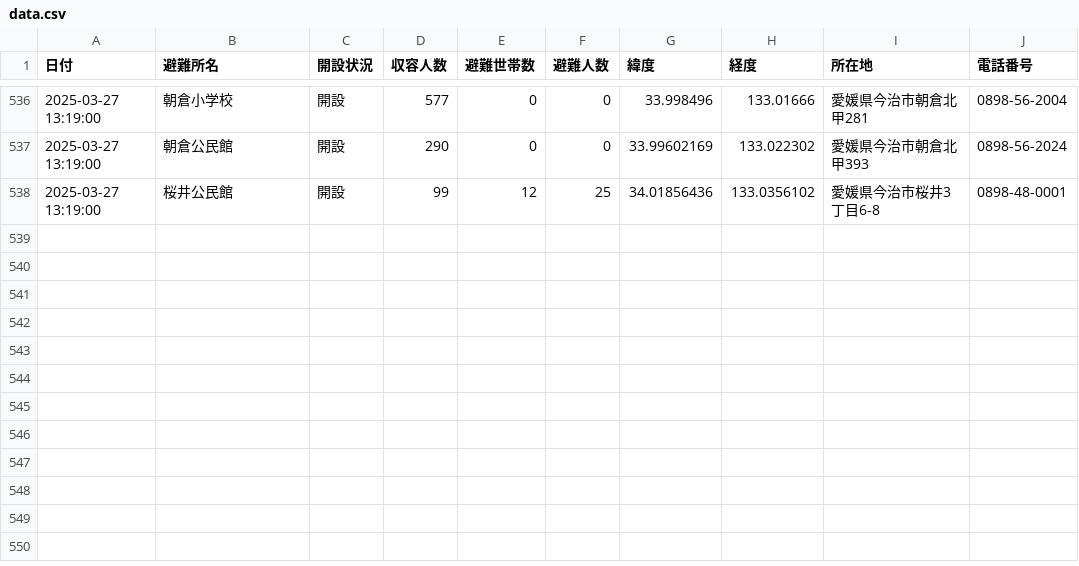
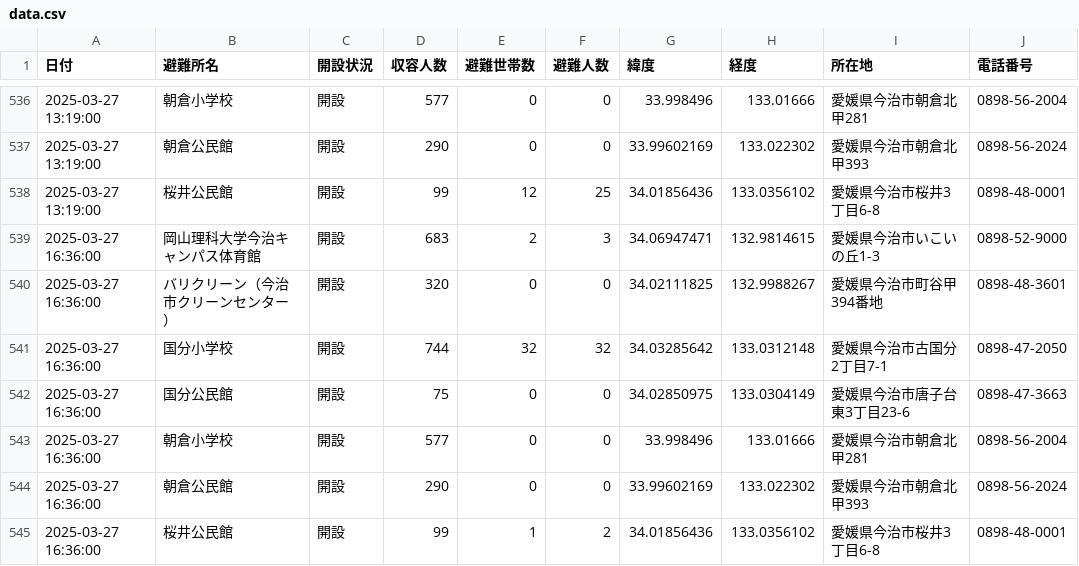
Before and after one commit to HB-empitsu/nagasawa20250323, a CSV file: data.csv, drawn as a sheet; only a part is shown, gaps mark what is left out; the diff names each change by its address in the sheet, - before the commit and + after, or states it on an @@ line.

```diff
--- a/data.csv
+++ b/data.csv
+row 539: 2025-03-27 16:36:00 | 岡山理科大学今治キャンパス体育館 | 開設 | 683 | 2 | 3 | 34.06947471 | 132.9814615 | 愛媛県今治市いこいの丘1-3 | 0898-52-9000
+row 540: 2025-03-27 16:36:00 | バリクリーン（今治市クリーンセンター） | 開設 | 320 | 0 | 0 | 34.02111825 | 132.9988267 | 愛媛県今治市町谷甲394番地 | 0898-48-3601
+row 541: 2025-03-27 16:36:00 | 国分小学校 | 開設 | 744 | 32 | 32 | 34.03285642 | 133.0312148 | 愛媛県今治市古国分2丁目7-1 | 0898-47-2050
+row 542: 2025-03-27 16:36:00 | 国分公民館 | 開設 | 75 | 0 | 0 | 34.02850975 | 133.0304149 | 愛媛県今治市唐子台東3丁目23-6 | 0898-47-3663
+row 543: 2025-03-27 16:36:00 | 朝倉小学校 | 開設 | 577 | 0 | 0 | 33.998496 | 133.01666 | 愛媛県今治市朝倉北甲281 | 0898-56-2004
+row 544: 2025-03-27 16:36:00 | 朝倉公民館 | 開設 | 290 | 0 | 0 | 33.99602169 | 133.022302 | 愛媛県今治市朝倉北甲393 | 0898-56-2024
+row 545: 2025-03-27 16:36:00 | 桜井公民館 | 開設 | 99 | 1 | 2 | 34.01856436 | 133.0356102 | 愛媛県今治市桜井3丁目6-8 | 0898-48-0001
```
Also changed, not shown: info.csv.
